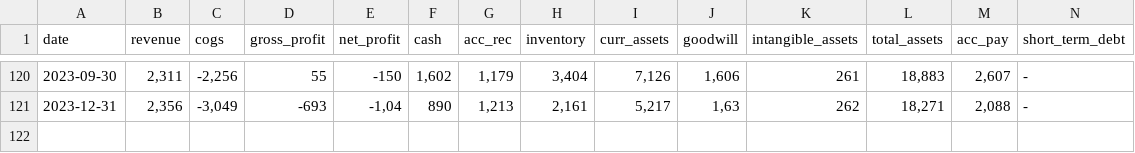
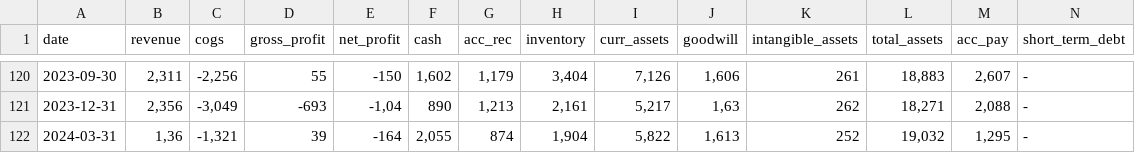
Before and after one commit to zsoltnagy89/Economy, a CSV file: data/input/ALB_data.csv, drawn as a sheet; only a part is shown, gaps mark what is left out; rows hold the shown columns only; the diff names each change by its address in the sheet, - before the commit and + after, or states it on an @@ line.

```diff
--- a/data/input/ALB_data.csv
+++ b/data/input/ALB_data.csv
+row 122: 2024-03-31 | 1,36 | -1,321 | 39 | -164 | 2,055 | 874 | 1,904 | 5,822 | 1,613 | 252 | 19,032 | 1,295 | -
```
Also changed, not shown: data/input/MAERSK-B.CO_data.csv, data/input/MOS_data.csv, 50 other files.
